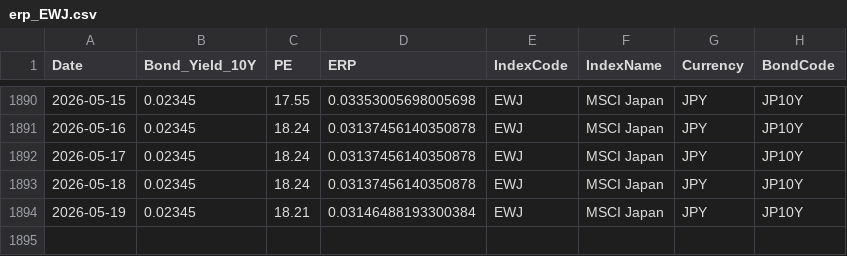
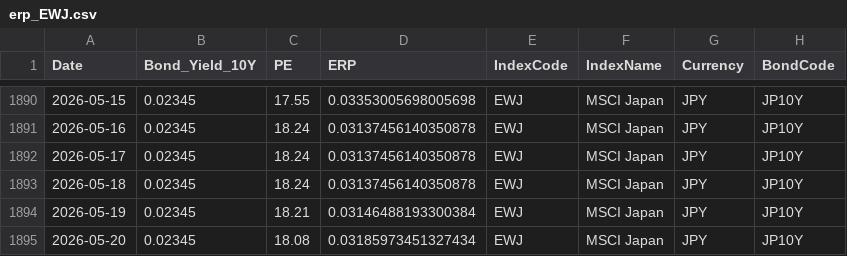
Before and after one commit to ChiaraVan1/equity-risk-premium-monitor, a CSV file: data/erp_EWJ.csv, drawn as a sheet; only a part is shown, gaps mark what is left out.

```diff
--- a/data/erp_EWJ.csv
+++ b/data/erp_EWJ.csv
@@ -1894 +1894,2 @@
 2026-05-19,0.02345,18.21,0.03146488193300384,EWJ,MSCI Japan,JPY,JP10Y
+2026-05-20,0.02345,18.08,0.03185973451327434,EWJ,MSCI Japan,JPY,JP10Y
```
Also changed, not shown: data/erp_EEM.csv, data/erp_EWG.csv, 15 other files.
